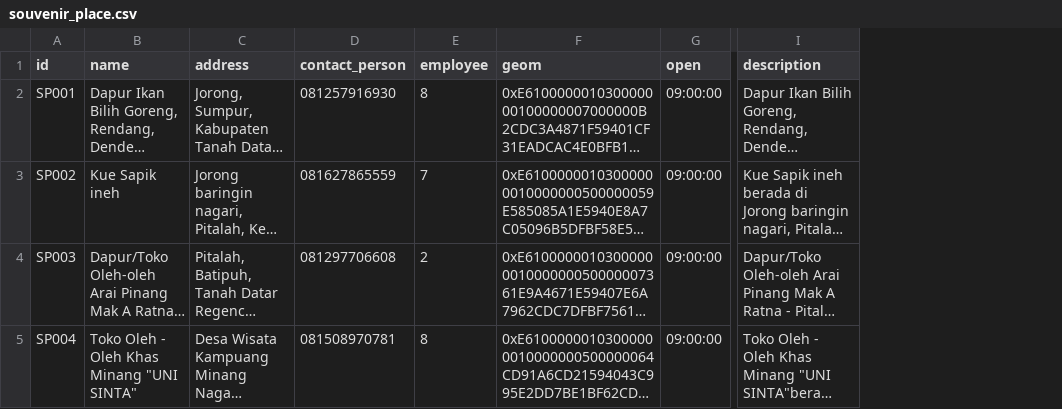
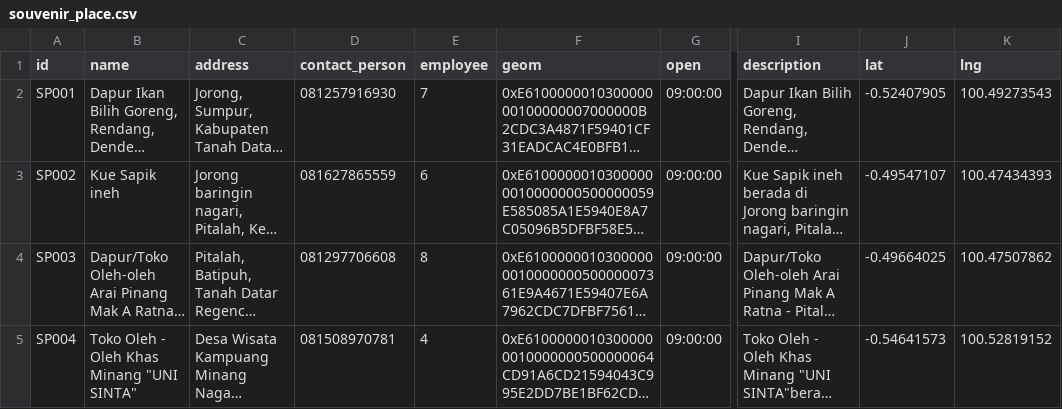
Before and after one commit to j03hanafi/desa-wisata-sumpu, a CSV file: writable/seeds/souvenir_place.csv, drawn as a sheet; only a part is shown, gaps mark what is left out; long unchanged cells end in …; the diff names each change by its address in the sheet, - before the commit and + after, or states it on an @@ line.

```diff
--- a/writable/seeds/souvenir_place.csv
+++ b/writable/seeds/souvenir_place.csv
+column J (lat), rows 2-5: -0.52407905 | -0.49547107 | -0.49664025 | -0.54641573
+column K (lng), rows 2-5: 100.49273543 | 100.47434393 | 100.47507862 | 100.52819152
-E2 (employee): 8
+E2 (employee): 7
-E3 (employee): 7
+E3 (employee): 6
-E4 (employee): 2
+E4 (employee): 8
-E5 (employee): 8
+E5 (employee): 4
```
Also changed, not shown: writable/seeds/culinary_place.csv, writable/seeds/event.csv, 23 other files.
